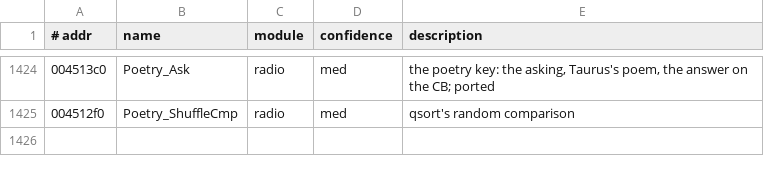
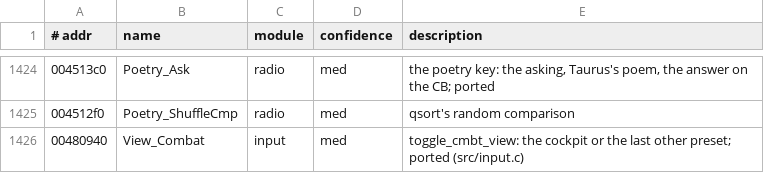
Before and after one commit to emdzej/openi76, a TSV file: tools/ghidra/names.tsv, drawn as a sheet; only a part is shown, gaps mark what is left out.

```diff
--- a/tools/ghidra/names.tsv
+++ b/tools/ghidra/names.tsv
@@ -1425 +1425,2 @@
 004512f0	Poetry_ShuffleCmp	radio	med	qsort's random comparison
+00480940	View_Combat	input	med	toggle_cmbt_view: the cockpit or the last other preset; ported (src/input.c)
```
Also changed, not shown: 2 other files.
